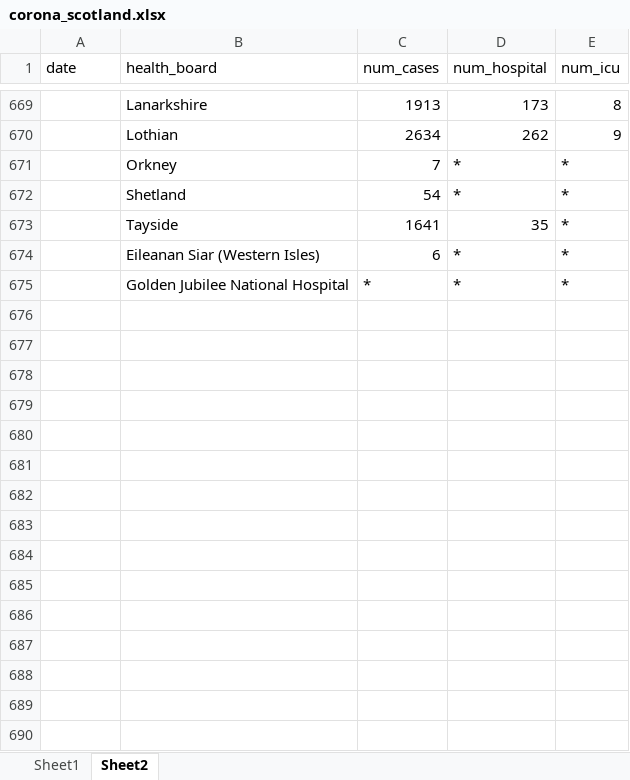
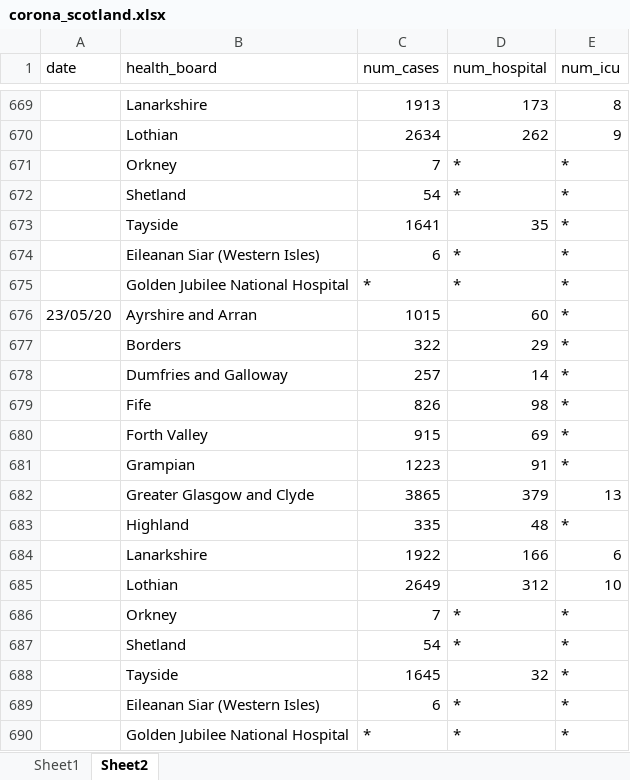
Before and after one commit to jimypbr/covid19-scotland, an Excel workbook: corona_scotland.xlsx, sheet Sheet2, drawn as a sheet; only a part is shown, gaps mark what is left out; values as stored, in another font and other column widths than the file's, no cell formats; the diff names each change by its address in the sheet, - before the commit and + after, or states it on an @@ line.

```diff
--- a/corona_scotland.xlsx (sheet Sheet2)
+++ b/corona_scotland.xlsx (sheet Sheet2)
+row 676: 23/05/20 | Ayrshire and Arran | 1015 | 60 | *
+row 677:  | Borders | 322 | 29 | *
+row 678:  | Dumfries and Galloway | 257 | 14 | *
+row 679:  | Fife | 826 | 98 | *
+row 680:  | Forth Valley | 915 | 69 | *
+row 681:  | Grampian | 1223 | 91 | *
+row 682:  | Greater Glasgow and Clyde | 3865 | 379 | 13
+row 683:  | Highland | 335 | 48 | *
+row 684:  | Lanarkshire | 1922 | 166 | 6
+row 685:  | Lothian | 2649 | 312 | 10
+row 686:  | Orkney | 7 | * | *
+row 687:  | Shetland | 54 | * | *
+row 688:  | Tayside | 1645 | 32 | *
+row 689:  | Eileanan Siar (Western Isles) | 6 | * | *
+row 690:  | Golden Jubilee National Hospital | * | * | *
```
Also changed, not shown: sheet Sheet1, cell formats, 7 other files.
